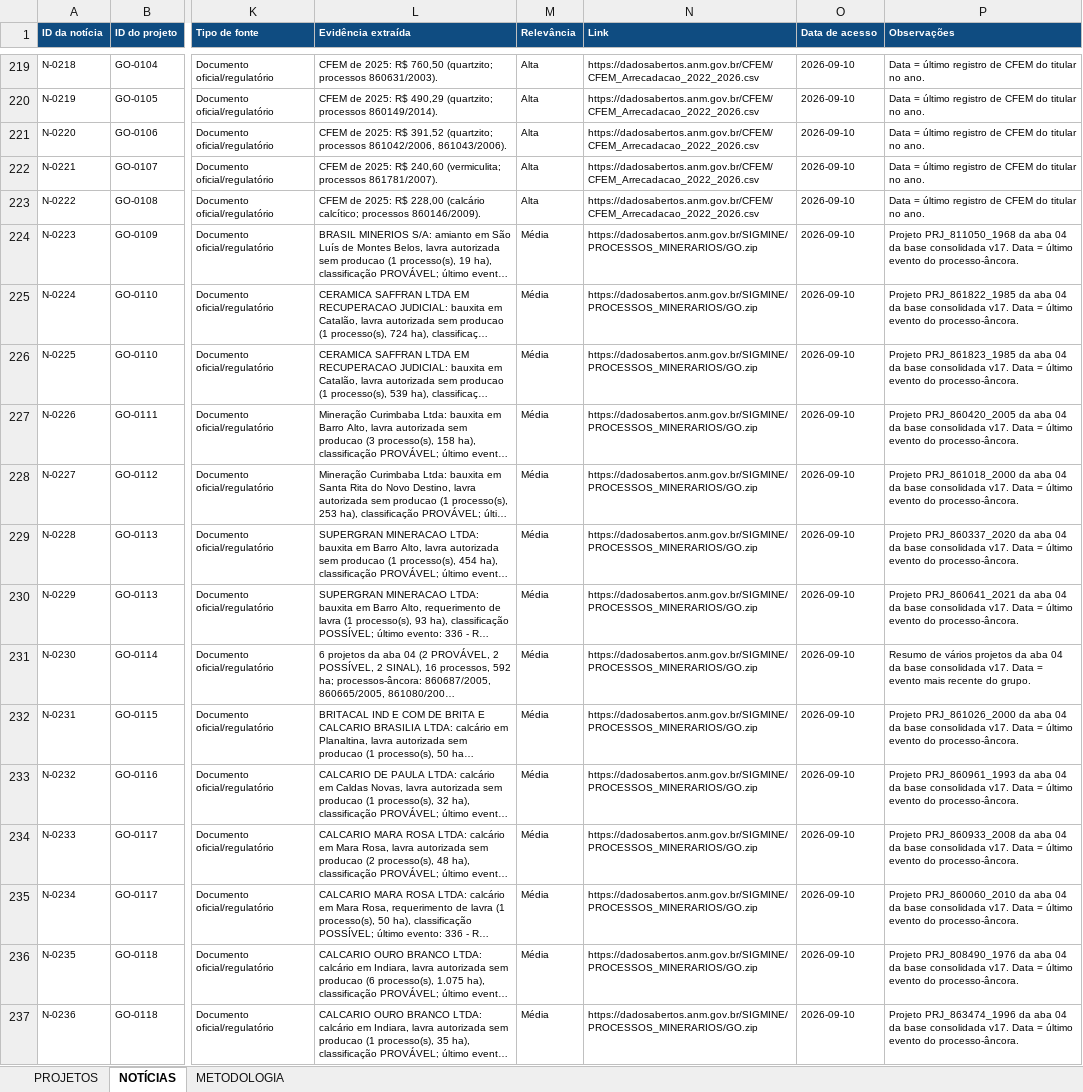
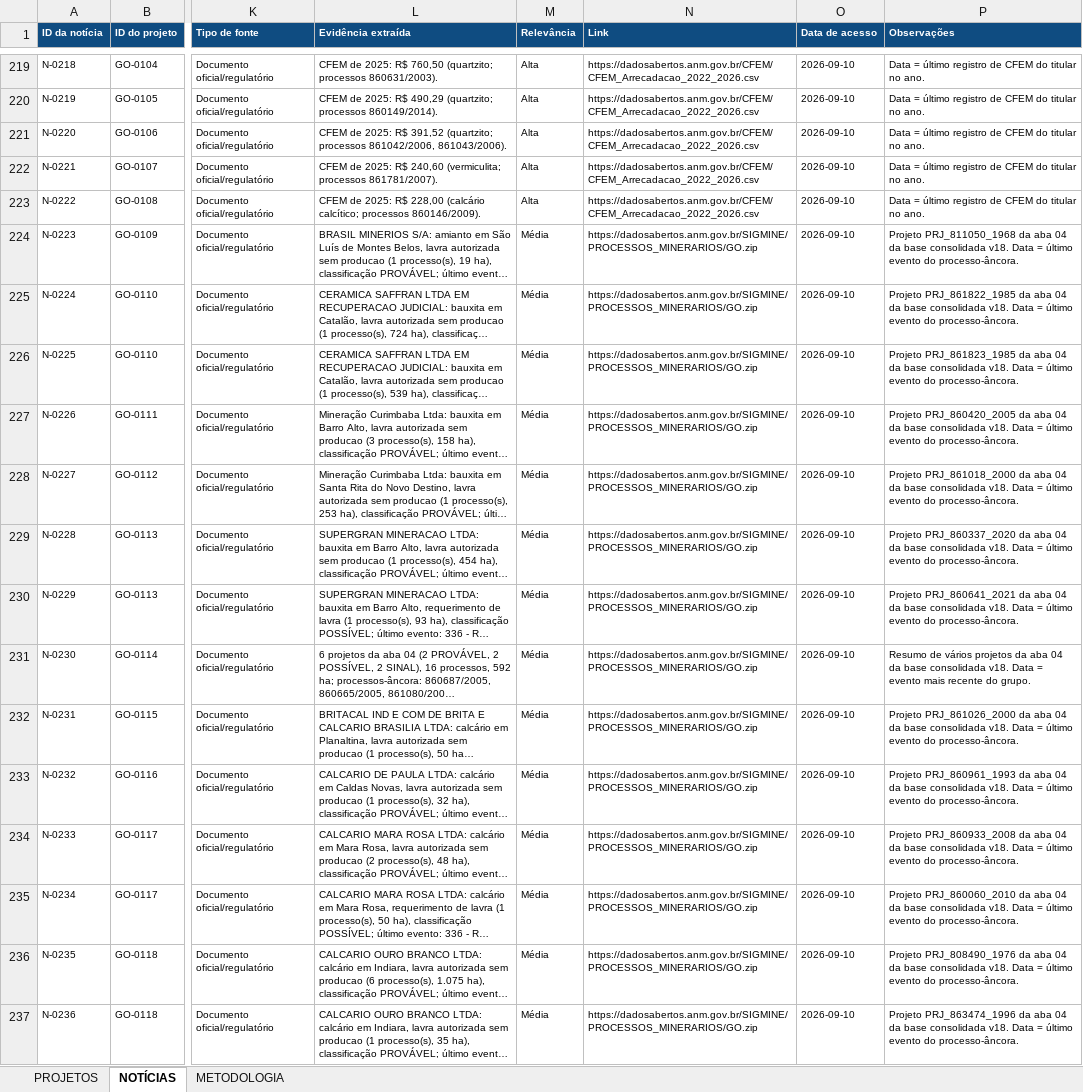
Before and after one commit to mineragoias-rgb/minera-goias, an Excel workbook: Squad 1/Radar de Projetos/projetos_minerais_goias.xlsx, sheet NOTÍCIAS, drawn as a sheet; only a part is shown, gaps mark what is left out; long unchanged cells end in …; values as stored, in another font and other column widths than the file's, no borders; the diff covers the shown part only; the diff names each change by its address in the sheet, - before the commit and + after, or states it on an @@ line.

```diff
--- a/Squad 1/Radar de Projetos/projetos_minerais_goias.xlsx (sheet NOTÍCIAS)
+++ b/Squad 1/Radar de Projetos/projetos_minerais_goias.xlsx (sheet NOTÍCIAS)
-P224 (Observações): …base consolidada v17. Data =…
+P224 (Observações): …base consolidada v18. Data =…
-P225 (Observações): …base consolidada v17. Data =…
+P225 (Observações): …base consolidada v18. Data =…
-P226 (Observações): …base consolidada v17. Data =…
+P226 (Observações): …base consolidada v18. Data =…
-P227 (Observações): …base consolidada v17. Data =…
+P227 (Observações): …base consolidada v18. Data =…
-P228 (Observações): …base consolidada v17. Data =…
+P228 (Observações): …base consolidada v18. Data =…
-P229 (Observações): …base consolidada v17. Data =…
+P229 (Observações): …base consolidada v18. Data =…
-P230 (Observações): …base consolidada v17. Data =…
+P230 (Observações): …base consolidada v18. Data =…
-P231 (Observações): …base consolidada v17. Data =…
+P231 (Observações): …base consolidada v18. Data =…
-P232 (Observações): …base consolidada v17. Data =…
+P232 (Observações): …base consolidada v18. Data =…
-P233 (Observações): …base consolidada v17. Data =…
+P233 (Observações): …base consolidada v18. Data =…
-P234 (Observações): …base consolidada v17. Data =…
+P234 (Observações): …base consolidada v18. Data =…
-P235 (Observações): …base consolidada v17. Data =…
+P235 (Observações): …base consolidada v18. Data =…
-P236 (Observações): …base consolidada v17. Data =…
+P236 (Observações): …base consolidada v18. Data =…
-P237 (Observações): …base consolidada v17. Data =…
+P237 (Observações): …base consolidada v18. Data =…
```
Also changed, not shown: 891 edited cells elsewhere in this sheet, sheet PROJETOS, sheet METODOLOGIA, 45 other files.
